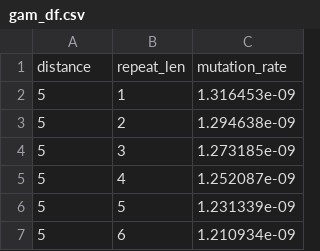
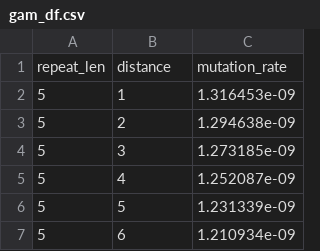
Before and after one commit to barricklab/efmcalculator2, a CSV file: efmcalculator/data/gam_df.csv, drawn as a sheet; only a part is shown.

Commit message:
Fix gam model columns again

```diff
--- a/efmcalculator/data/gam_df.csv
+++ b/efmcalculator/data/gam_df.csv
@@ -1,2 +1,2 @@
-"distance","repeat_len","mutation_rate"
+"repeat_len","distance","mutation_rate"
 5,1,"1.316453e-09"
```
